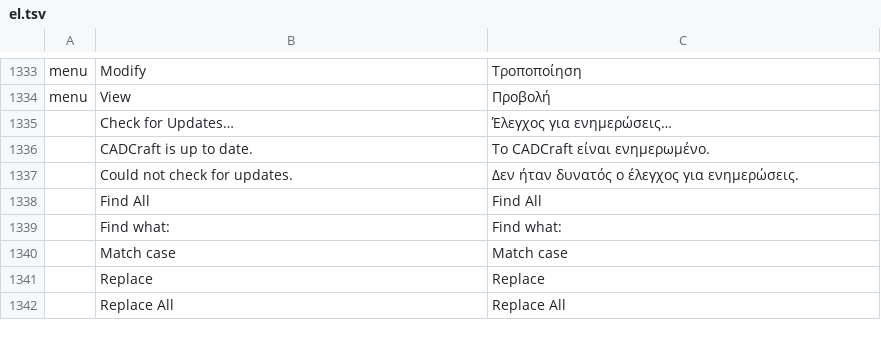
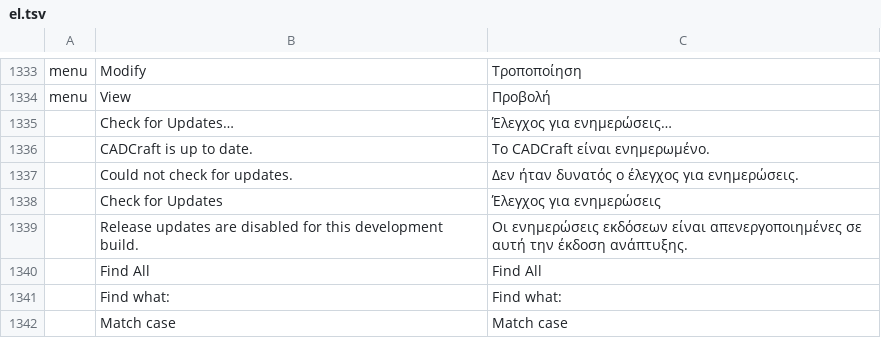
Before and after one commit to storytold/cadcraft, a TSV file: crates/ui-egui/src/i18n/el.tsv, drawn as a sheet; only a part is shown, gaps mark what is left out; the shorter side is filled out with more unchanged rows; the diff names each change by its address in the sheet, - before the commit and + after, or states it on an @@ line.

```diff
--- a/crates/ui-egui/src/i18n/el.tsv
+++ b/crates/ui-egui/src/i18n/el.tsv
+row 1338:  | Check for Updates | Έλεγχος για ενημερώσεις
+row 1339:  | Release updates are disabled for this development build. | Οι ενημερώσεις εκδόσεων είναι απενεργοποιημένες σε αυτή την έκδοση ανάπτυξης.
```
Also changed, not shown: crates/ui-egui/src/i18n/ar.tsv, crates/ui-egui/src/i18n/es.tsv, 15 other files.
